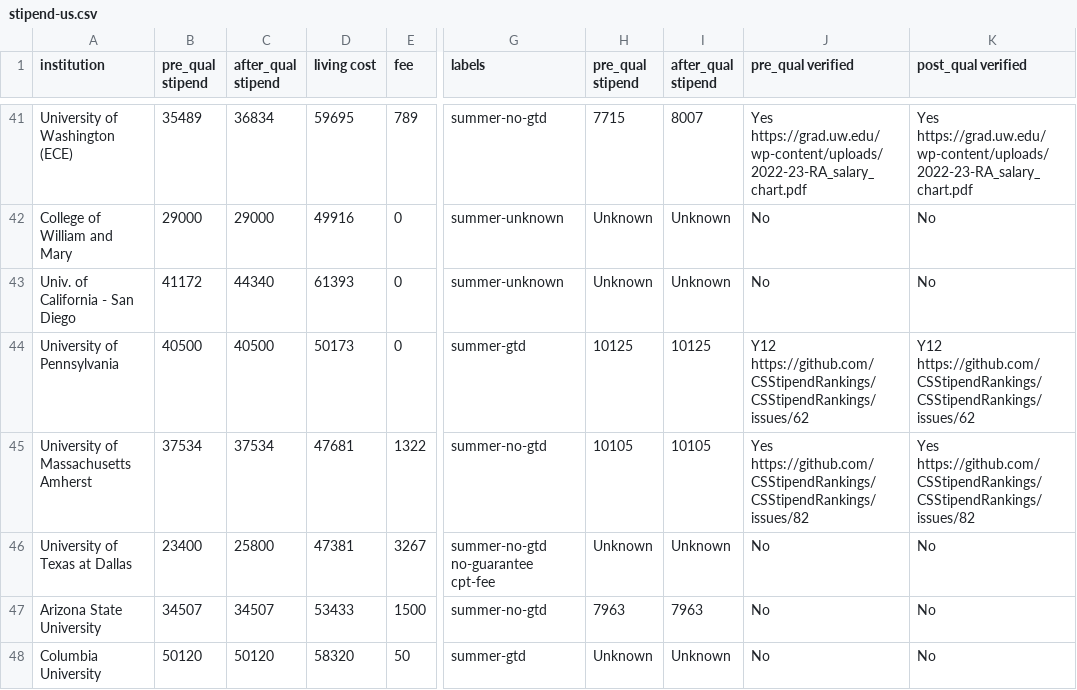
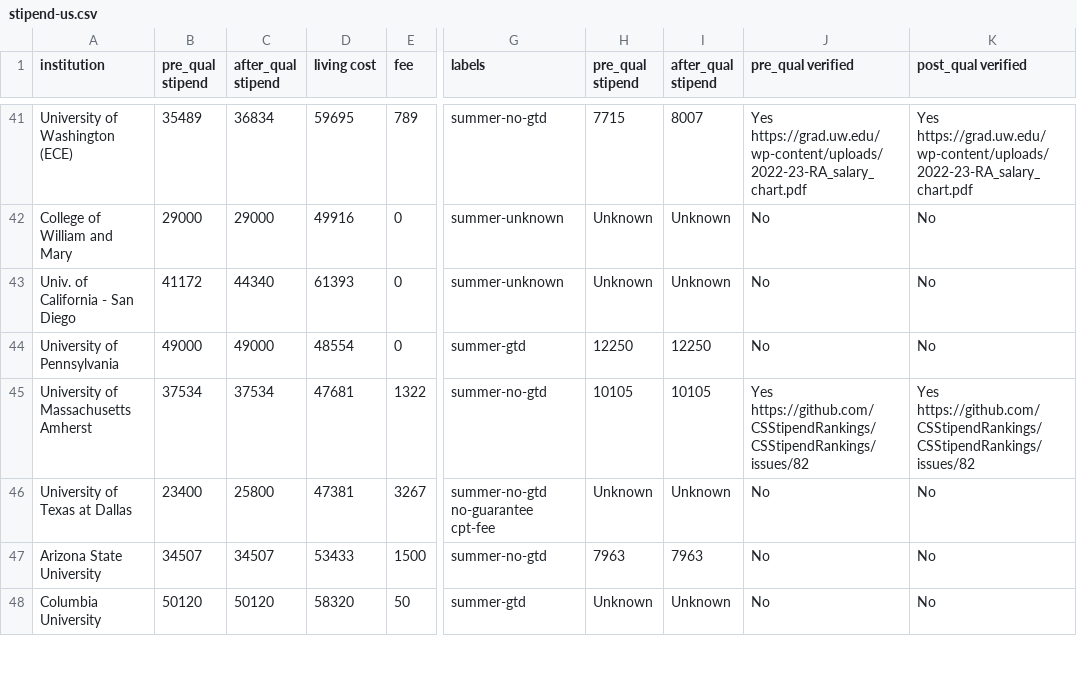
Before and after one commit to CSStipendRankings/CSStipendRankings, a CSV file: stipend-us.csv, drawn as a sheet; only a part is shown, gaps mark what is left out; the diff names each change by its address in the sheet, - before the commit and + after, or states it on an @@ line.

Commit message:
Update upenn

```diff
--- a/stipend-us.csv
+++ b/stipend-us.csv
-B44 (pre_qual stipend): 40500
+B44 (pre_qual stipend): 49000
-C44 (after_qual stipend): 40500
+C44 (after_qual stipend): 49000
-D44 (living cost): 50173
+D44 (living cost): 48554
-H44 (pre_qual stipend): 10125
+H44 (pre_qual stipend): 12250
-I44 (after_qual stipend): 10125
+I44 (after_qual stipend): 12250
-J44 (pre_qual verified): Y12 https://github.com/CSStipendRankings/CSStipendRankings/issues/62
+J44 (pre_qual verified): No
-K44 (post_qual verified): Y12 https://github.com/CSStipendRankings/CSStipendRankings/issues/62
+K44 (post_qual verified): No
```
